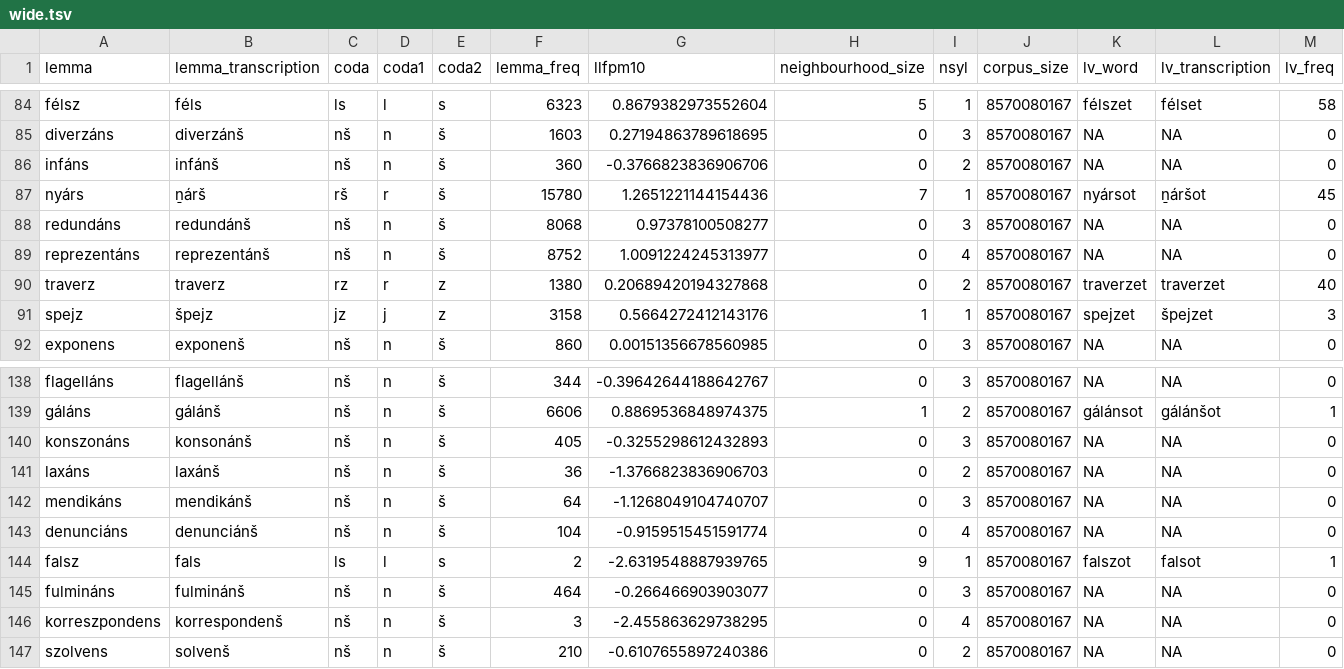
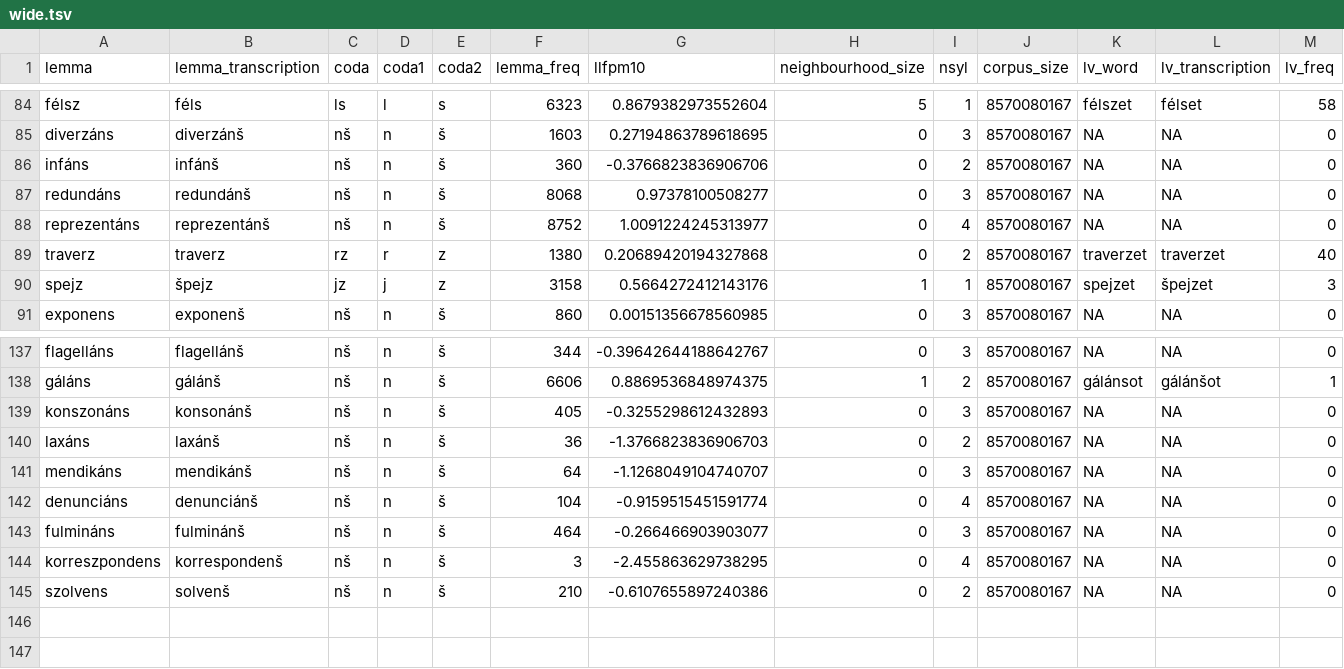
Before and after one commit to petyaracz/RaczRebrus2025, a TSV file: dat/wide.tsv, drawn as a sheet; only a part is shown, gaps mark what is left out; rows hold the shown columns only; the diff names each change by its address in the sheet, - before the commit and + after, or states it on an @@ line.

```diff
--- a/dat/wide.tsv
+++ b/dat/wide.tsv
-row 87: nyárs | ṉárš | rš | r | š | 15780 | 1.2651221144154436 | 7 | 1 | 8570080167 | nyársot | ṉáršot | 45
-row 144: falsz | fals | ls | l | s | 2 | -2.6319548887939765 | 9 | 1 | 8570080167 | falszot | falsot | 1
```
Also changed, not shown: dat/long.tsv, 11 other files.
